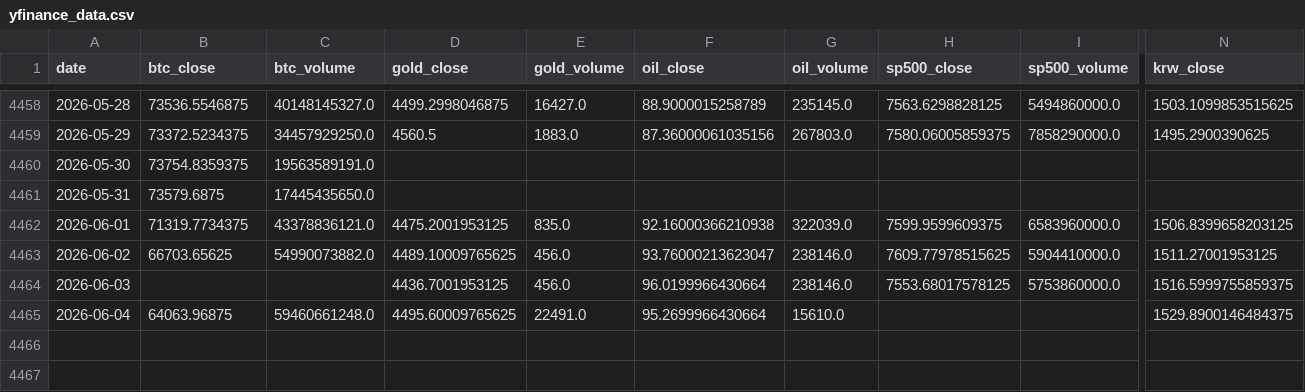
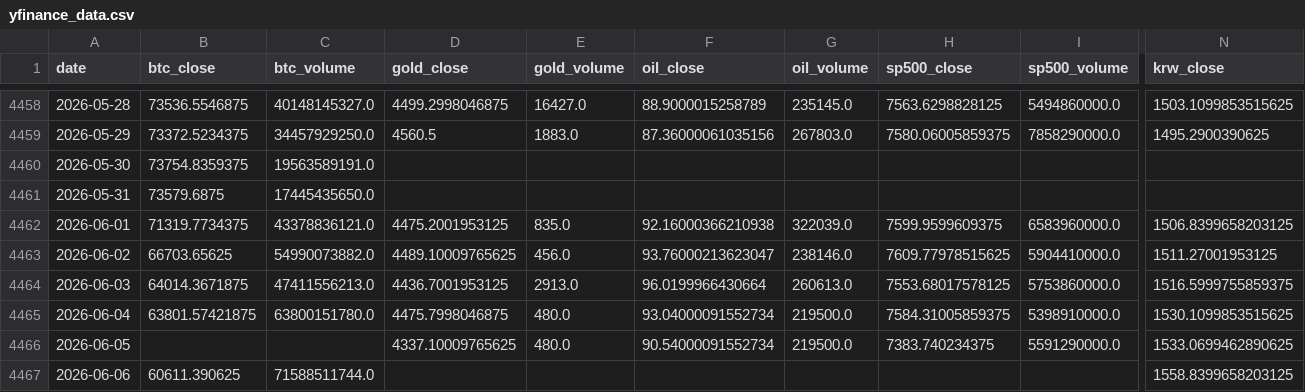
Before and after one commit to mooja4870-cyber/btc_forecast, a CSV file: data/raw/yfinance_data.csv, drawn as a sheet; only a part is shown, gaps mark what is left out; rows hold the shown columns only; the diff covers the shown part only; the diff names each change by its address in the sheet, - before the commit and + after, or states it on an @@ line.

Commit message:
Auto-update data, models, and logs: 2026-06-06 14:44 KST

```diff
--- a/data/raw/yfinance_data.csv
+++ b/data/raw/yfinance_data.csv
-B4464 (btc_close): (empty)
+B4464 (btc_close): 64014.3671875
-C4464 (btc_volume): (empty)
+C4464 (btc_volume): 47411556213.0
-E4464 (gold_volume): 456.0
+E4464 (gold_volume): 2913.0
-G4464 (oil_volume): 238146.0
+G4464 (oil_volume): 260613.0
-B4465 (btc_close): 64063.96875
+B4465 (btc_close): 63801.57421875
-C4465 (btc_volume): 59460661248.0
+C4465 (btc_volume): 63800151780.0
-D4465 (gold_close): 4495.60009765625
+D4465 (gold_close): 4475.7998046875
-E4465 (gold_volume): 22491.0
+E4465 (gold_volume): 480.0
-F4465 (oil_close): 95.2699966430664
+F4465 (oil_close): 93.04000091552734
-G4465 (oil_volume): 15610.0
+G4465 (oil_volume): 219500.0
-H4465 (sp500_close): (empty)
+H4465 (sp500_close): 7584.31005859375
-I4465 (sp500_volume): (empty)
+I4465 (sp500_volume): 5398910000.0
-N4465 (krw_close): 1529.8900146484375
+N4465 (krw_close): 1530.1099853515625
+row 4466: 2026-06-05 |  |  | 4337.10009765625 | 480.0 | 90.54000091552734 | 219500.0 | 7383.740234375 | 5591290000.0 | 1533.0699462890625
+row 4467: 2026-06-06 | 60611.390625 | 71588511744.0 |  |  |  |  |  |  | 1558.8399658203125
```
Also changed, not shown: 3 edited cells elsewhere in this file, 54 other files.
